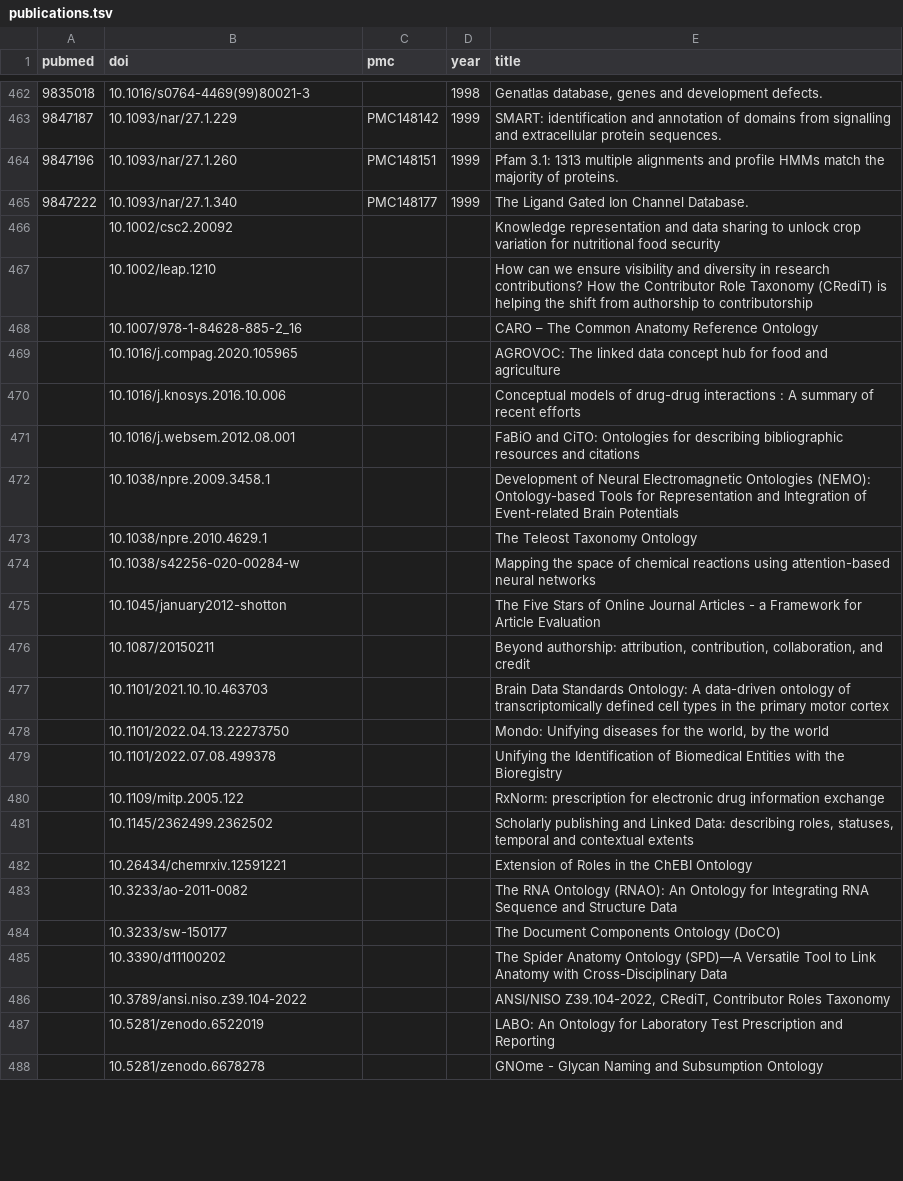
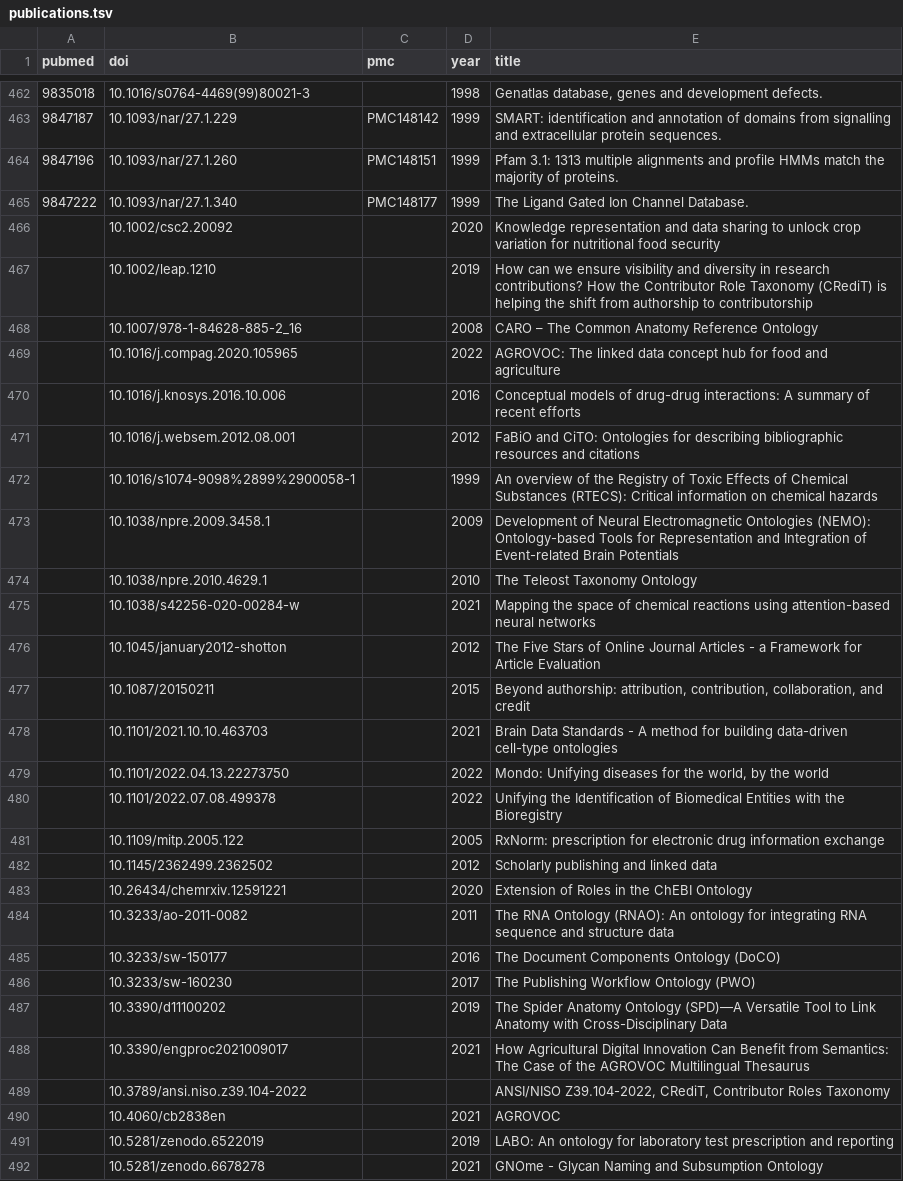
Before and after one commit to biopragmatics/bioregistry, a TSV file: exports/registry/publications.tsv, drawn as a sheet; only a part is shown, gaps mark what is left out; the diff covers the shown part only.

Commit message:
Update exports

```diff
--- a/exports/registry/publications.tsv
+++ b/exports/registry/publications.tsv
@@ -465,24 +465,28 @@ pubmed	doi	pmc	year	title
 9847222	10.1093/nar/27.1.340	PMC148177	1999	The Ligand Gated Ion Channel Database.
-	10.1002/csc2.20092			Knowledge representation and data sharing to unlock crop variation for nutritional food security
-	10.1002/leap.1210			How can we ensure visibility and diversity in research contributions? How the Contributor Role Taxonomy (CRediT) is helping the shift from authorship to contributorship
-	10.1007/978-1-84628-885-2_16			CARO – The Common Anatomy Reference Ontology
-	10.1016/j.compag.2020.105965			AGROVOC: The linked data concept hub for food and agriculture
-	10.1016/j.knosys.2016.10.006			Conceptual models of drug-drug interactions : A summary of recent efforts
-	10.1016/j.websem.2012.08.001			FaBiO and CiTO: Ontologies for describing bibliographic resources and citations
-	10.1038/npre.2009.3458.1			Development of Neural Electromagnetic Ontologies (NEMO): Ontology-based Tools for Representation and Integration of Event-related Brain Potentials
-	10.1038/npre.2010.4629.1			The Teleost Taxonomy Ontology
-	10.1038/s42256-020-00284-w			Mapping the space of chemical reactions using attention-based neural networks
-	10.1045/january2012-shotton			The Five Stars of Online Journal Articles - a Framework for Article Evaluation
-	10.1087/20150211			Beyond authorship: attribution, contribution, collaboration, and credit
-	10.1101/2021.10.10.463703			Brain Data Standards Ontology: A data-driven ontology of transcriptomically defined cell types in the primary motor cortex
-	10.1101/2022.04.13.22273750			Mondo: Unifying diseases for the world, by the world
-	10.1101/2022.07.08.499378			Unifying the Identification of Biomedical Entities with the Bioregistry
-	10.1109/mitp.2005.122			RxNorm: prescription for electronic drug information exchange
-	10.1145/2362499.2362502			Scholarly publishing and Linked Data: describing roles, statuses, temporal and contextual extents
-	10.26434/chemrxiv.12591221			Extension of Roles in the ChEBI Ontology
-	10.3233/ao-2011-0082			The RNA Ontology (RNAO): An Ontology for Integrating RNA Sequence and Structure Data
-	10.3233/sw-150177			The Document Components Ontology (DoCO)
-	10.3390/d11100202			The Spider Anatomy Ontology (SPD)—A Versatile Tool to Link Anatomy with Cross-Disciplinary Data
+	10.1002/csc2.20092		2020	Knowledge representation and data sharing to unlock crop variation for nutritional food security
+	10.1002/leap.1210		2019	How can we ensure visibility and diversity in research contributions? How the Contributor Role Taxonomy (CRediT) is helping the shift from authorship to contributorship
+	10.1007/978-1-84628-885-2_16		2008	CARO – The Common Anatomy Reference Ontology
+	10.1016/j.compag.2020.105965		2022	AGROVOC: The linked data concept hub for food and agriculture
+	10.1016/j.knosys.2016.10.006		2016	Conceptual models of drug-drug interactions: A summary of recent efforts
+	10.1016/j.websem.2012.08.001		2012	FaBiO and CiTO: Ontologies for describing bibliographic resources and citations
+	10.1016/s1074-9098%2899%2900058-1		1999	An overview of the Registry of Toxic Effects of Chemical Substances (RTECS): Critical information on chemical hazards
+	10.1038/npre.2009.3458.1		2009	Development of Neural Electromagnetic Ontologies (NEMO): Ontology-based Tools for Representation and Integration of Event-related Brain Potentials
+	10.1038/npre.2010.4629.1		2010	The Teleost Taxonomy Ontology
+	10.1038/s42256-020-00284-w		2021	Mapping the space of chemical reactions using attention-based neural networks
+	10.1045/january2012-shotton		2012	The Five Stars of Online Journal Articles - a Framework for Article Evaluation
+	10.1087/20150211		2015	Beyond authorship: attribution, contribution, collaboration, and credit
+	10.1101/2021.10.10.463703		2021	Brain Data Standards - A method for building data-driven cell-type ontologies
+	10.1101/2022.04.13.22273750		2022	Mondo: Unifying diseases for the world, by the world
+	10.1101/2022.07.08.499378		2022	Unifying the Identification of Biomedical Entities with the Bioregistry
+	10.1109/mitp.2005.122		2005	RxNorm: prescription for electronic drug information exchange
+	10.1145/2362499.2362502		2012	Scholarly publishing and linked data
+	10.26434/chemrxiv.12591221		2020	Extension of Roles in the ChEBI Ontology
+	10.3233/ao-2011-0082		2011	The RNA Ontology (RNAO): An ontology for integrating RNA sequence and structure data
+	10.3233/sw-150177		2016	The Document Components Ontology (DoCO)
+	10.3233/sw-160230		2017	The Publishing Workflow Ontology (PWO)
+	10.3390/d11100202		2019	The Spider Anatomy Ontology (SPD)—A Versatile Tool to Link Anatomy with Cross-Disciplinary Data
+	10.3390/engproc2021009017		2021	How Agricultural Digital Innovation Can Benefit from Semantics: The Case of the AGROVOC Multilingual Thesaurus
 	10.3789/ansi.niso.z39.104-2022			ANSI/NISO Z39.104-2022, CRediT, Contributor Roles Taxonomy
-	10.5281/zenodo.6522019			LABO: An Ontology for Laboratory Test Prescription and Reporting
-	10.5281/zenodo.6678278			GNOme - Glycan Naming and Subsumption Ontology
+	10.4060/cb2838en		2021	AGROVOC
+	10.5281/zenodo.6522019		2019	LABO: An ontology for laboratory test prescription and reporting
+	10.5281/zenodo.6678278		2021	GNOme - Glycan Naming and Subsumption Ontology
```
Also changed, not shown: 5 removed rows and 3 edited cells elsewhere in this file, 1 other file.
